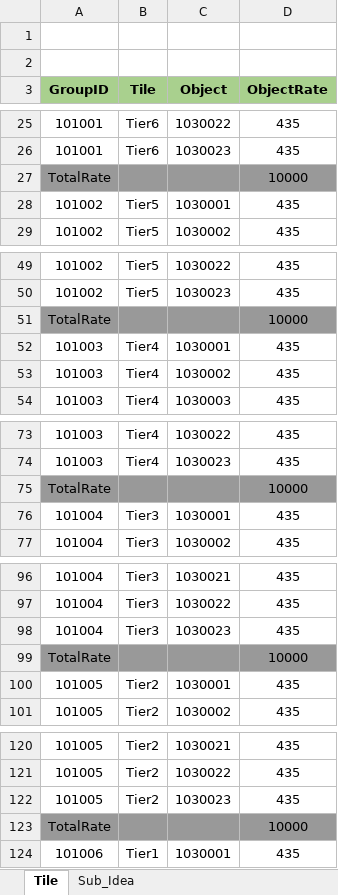
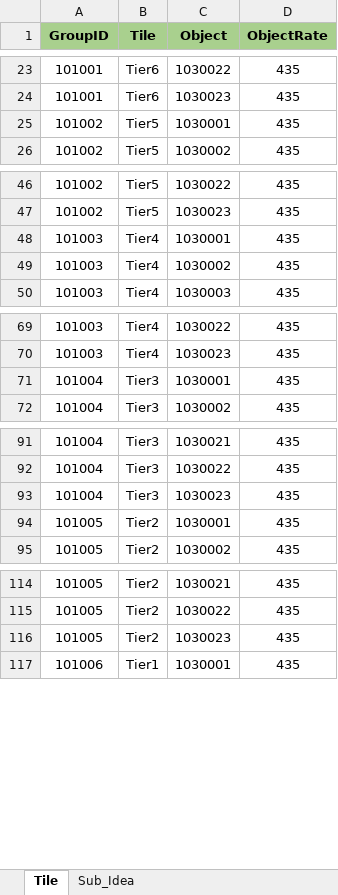
Before and after one commit to wkEatqua/wk, an Excel workbook: Excel/EposTierTile.xlsx, sheet Tile, drawn as a sheet; only a part is shown, gaps mark what is left out; values as stored, in another font and other column widths than the file's, no borders; charts and pictures not drawn; the diff covers the shown part only; the diff names each change by its address in the sheet, - before the commit and + after, or states it on an @@ line.

```diff
--- a/Excel/EposTierTile.xlsx (sheet Tile)
+++ b/Excel/EposTierTile.xlsx (sheet Tile)
-row 1: (empty)
-row 2: (empty)
-row 27: TotalRate |  |  | 10000
-row 51: TotalRate |  |  | 10000
-row 75: TotalRate |  |  | 10000
-row 99: TotalRate |  |  | 10000
-row 123: TotalRate |  |  | 10000
```
Also changed, not shown: 1 removed row elsewhere in this sheet, formulas that keep their value, Excel/EposTileInfo.xlsx, 26 other files.
